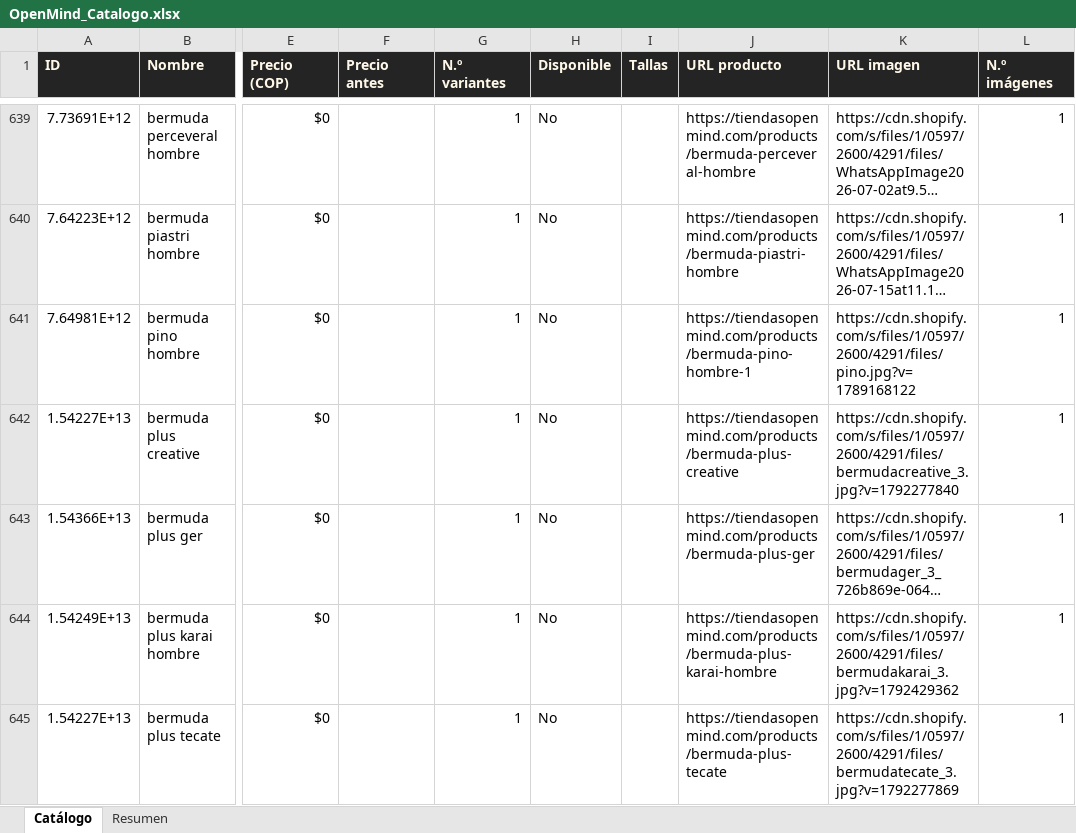
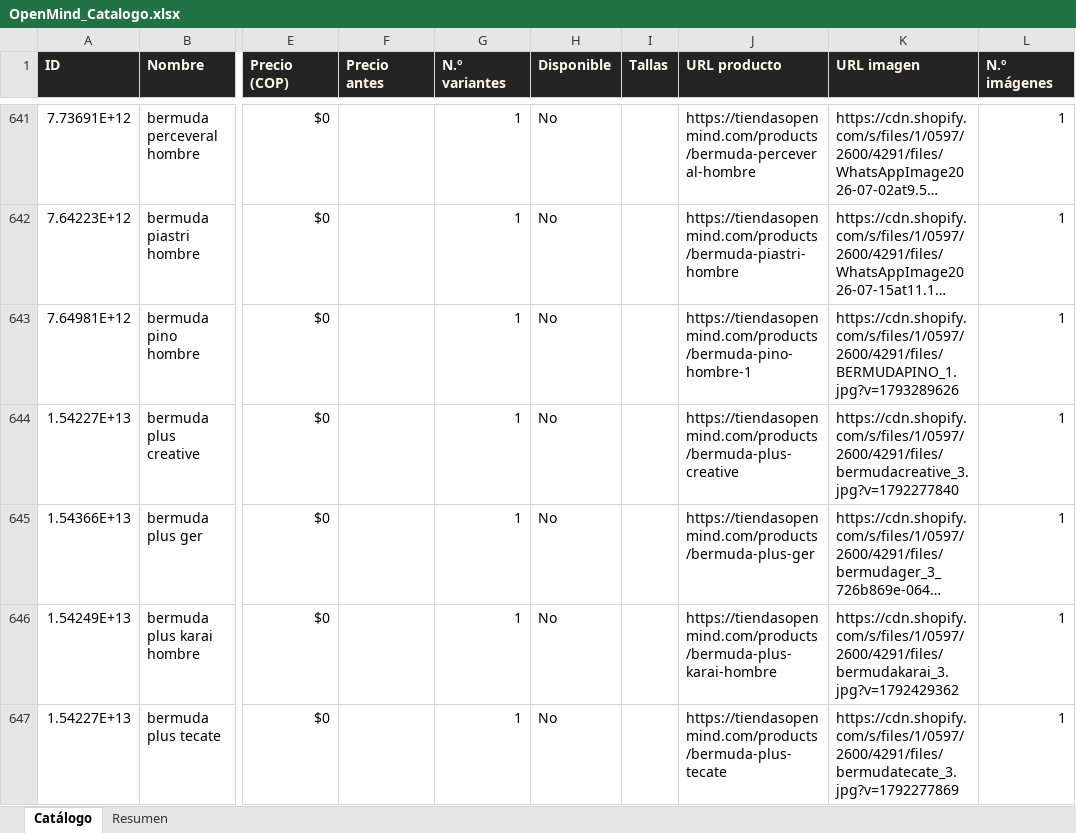
Before and after one commit to ikib2c/iki, an Excel workbook: OpenMind_Catalogo.xlsx, sheet Catálogo, drawn as a sheet; only a part is shown, gaps mark what is left out; long unchanged cells end in …; values as stored, in another font and other column widths than the file's, no borders; addresses are those after the commit; the diff covers the shown part only; the diff names each change by its address in the sheet, - before the commit and + after, or states it on an @@ line.

```diff
--- a/OpenMind_Catalogo.xlsx (sheet Catálogo)
+++ b/OpenMind_Catalogo.xlsx (sheet Catálogo)
-K643 (URL imagen): https://cdn.shopify.com/s/files/1/0597/2600/4291/files/pino.jpg?v=1789168122
+K643 (URL imagen): https://cdn.shopify.com/s/files/1/0597/2600/4291/files/BERMUDAPINO_1.jpg?v=1793289626
```
Also changed, not shown: 6 added rows, 1 removed row and 17 edited cells elsewhere in this sheet, sheet Resumen, Gava_Joyeria_Catalogo.xlsx, Jugueteria_Taiwan_Catalogo.xlsx, 4 other files.
